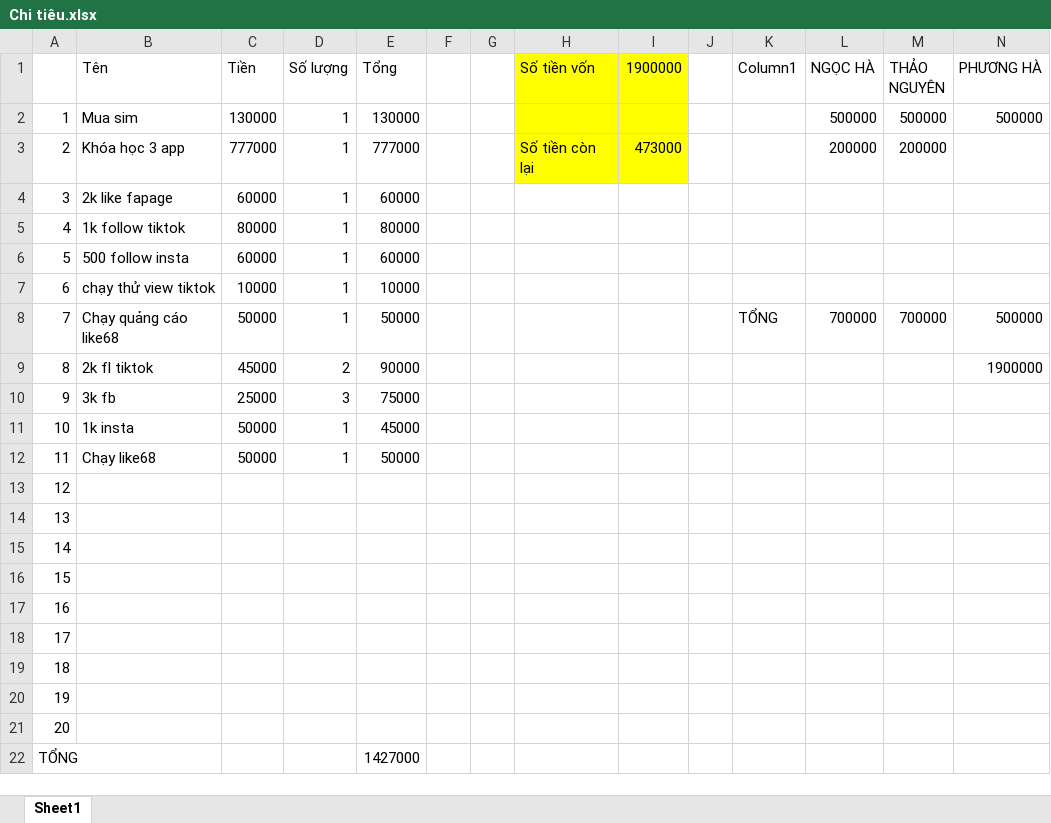
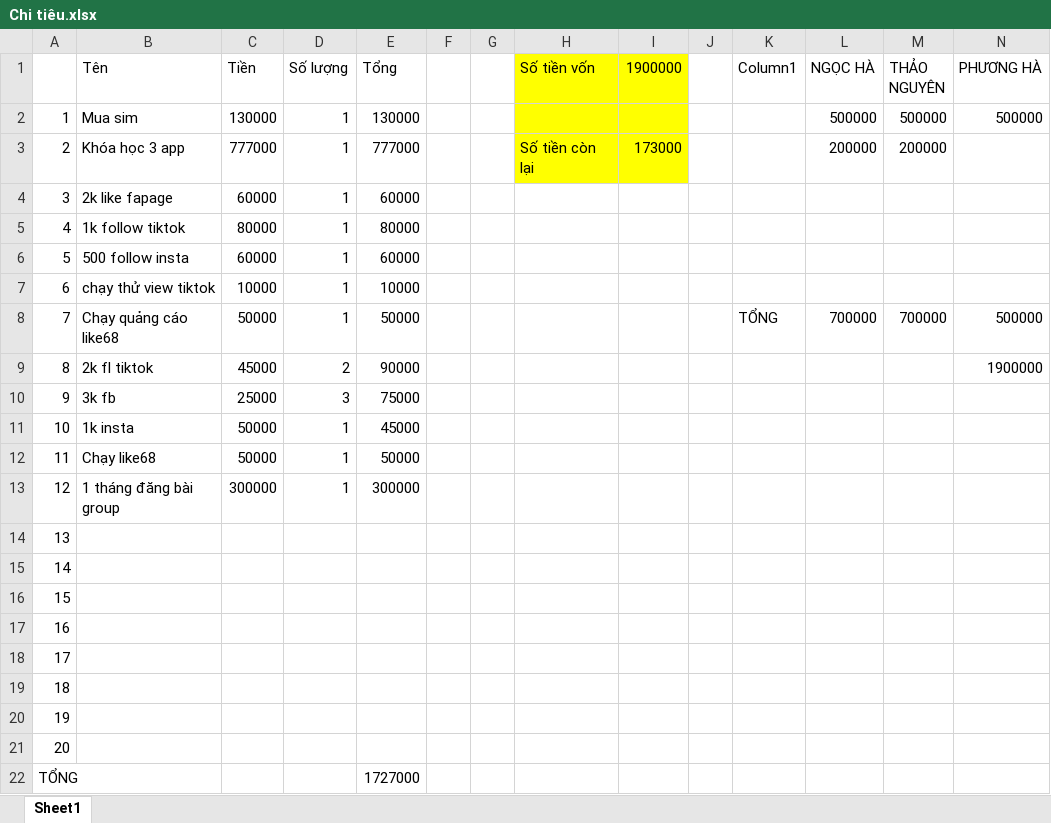
Before and after one commit to MaiHa0809/Yolo-Fashion, an Excel workbook: Chi tiêu.xlsx, sheet Sheet1, drawn as a sheet; values as stored, in another font and other column widths than the file's, no borders; table styles not drawn; the diff names each change by its address in the sheet, - before the commit and + after, or states it on an @@ line.

Commit message:
upp

```diff
--- a/Chi tiêu.xlsx (sheet Sheet1)
+++ b/Chi tiêu.xlsx (sheet Sheet1)
-I3 (1900000): 473000
+I3 (1900000): 173000
-B13 (Tên): (empty)
+B13 (Tên): 1 tháng đăng bài group
-C13 (Tiền): (empty)
+C13 (Tiền): 300000
-D13 (Số lượng): (empty)
+D13 (Số lượng): 1
-E13 (Tổng): (empty)
+E13 (Tổng): 300000
-E22 (Tổng): 1427000
+E22 (Tổng): 1727000
```
